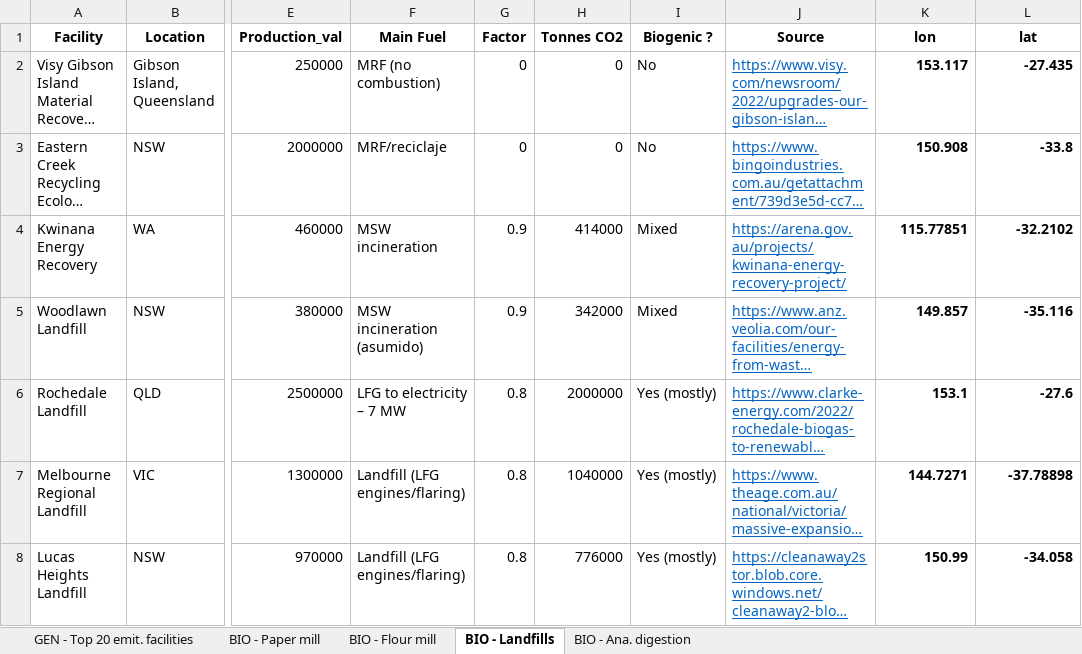
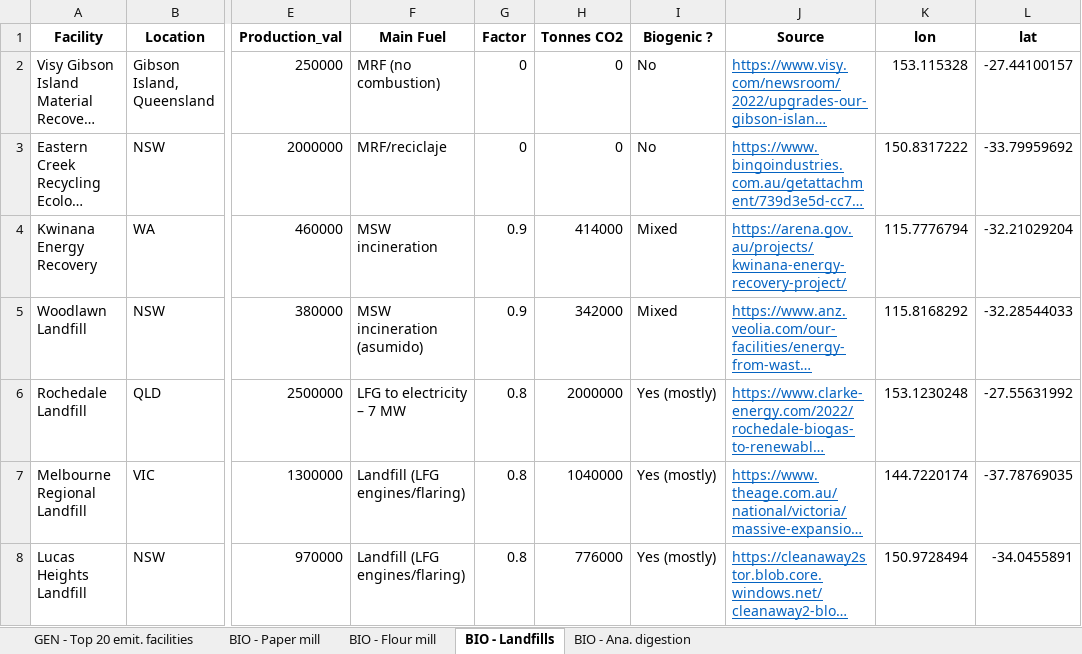
Before and after one commit to vschmitt01/AUS_CO2_map, an Excel workbook: data/data_co2_map.xlsx, sheet BIO - Landfills, drawn as a sheet; only a part is shown, gaps mark what is left out; long unchanged cells end in …; values as stored, in another font and other column widths than the file's, no borders; the diff names each change by its address in the sheet, - before the commit and + after, or states it on an @@ line.

```diff
--- a/data/data_co2_map.xlsx (sheet BIO - Landfills)
+++ b/data/data_co2_map.xlsx (sheet BIO - Landfills)
-K2 (lon): 153.117
+K2 (lon): 153.115328
-K2:L8 bold: on
+K2:L8 bold: off
-L2 (lat): -27.435
+L2 (lat): -27.44100157
-K3 (lon): 150.908
+K3 (lon): 150.8317222
-L3 (lat): -33.8
+L3 (lat): -33.79959692
-K4 (lon): 115.77851
+K4 (lon): 115.7776794
-L4 (lat): -32.2102
+L4 (lat): -32.21029204
-K5 (lon): 149.857
+K5 (lon): 115.8168292
-L5 (lat): -35.116
+L5 (lat): -32.28544033
-K6 (lon): 153.1
+K6 (lon): 153.1230248
-L6 (lat): -27.6
+L6 (lat): -27.55631992
-K7 (lon): 144.7271
+K7 (lon): 144.7220174
-L7 (lat): -37.78898
+L7 (lat): -37.78769035
-K8 (lon): 150.99
+K8 (lon): 150.9728494
-L8 (lat): -34.058
+L8 (lat): -34.0455891
```
Also changed, not shown: sheet GEN - Top 20 emit. facilities, sheet BIO - Paper mill, sheet BIO - Flour mill, sheet BIO - Ana. digestion.
